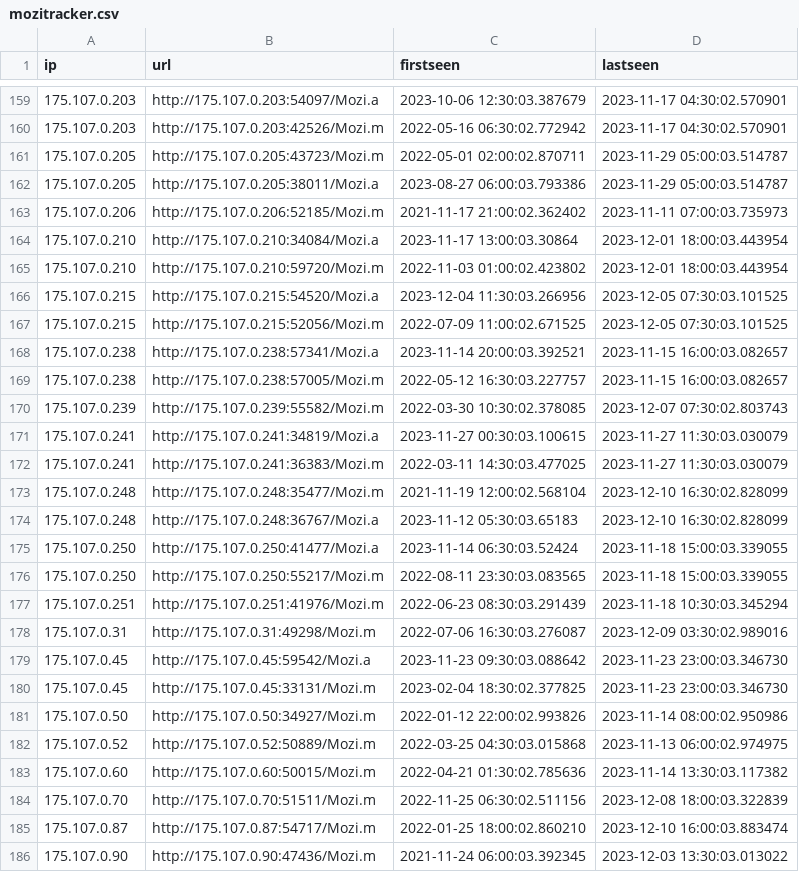
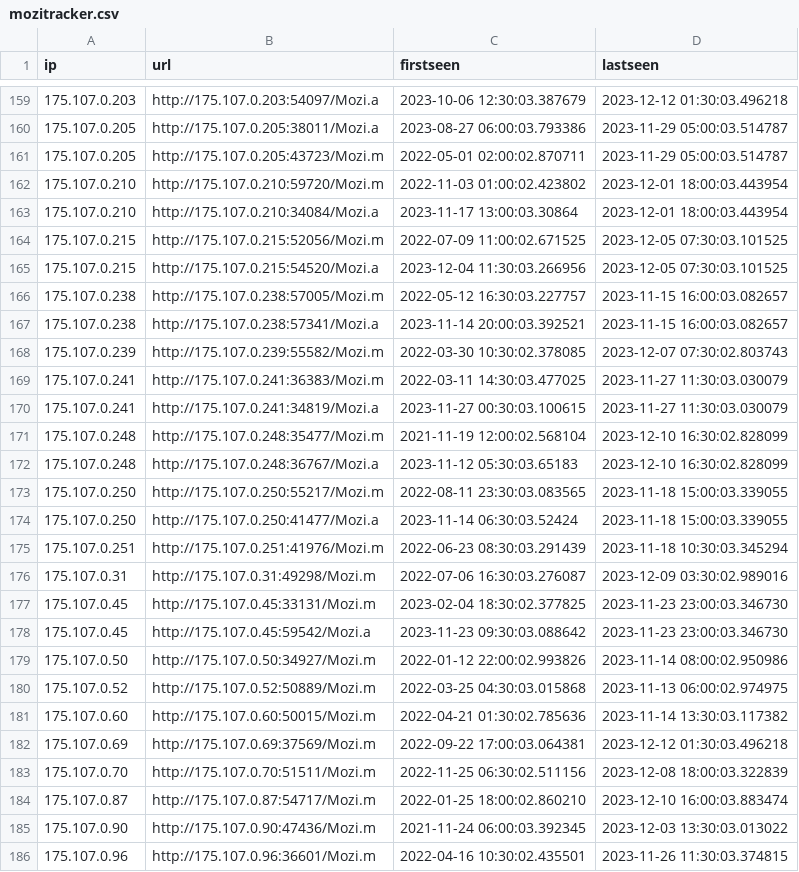
Before and after one commit to ConnectWise-Software/ConnectWise-CRU, a CSV file: mozitracker.csv, drawn as a sheet; only a part is shown, gaps mark what is left out; the shorter side is filled out with more unchanged rows; the diff covers the shown part only.

Commit message:
update for Tue Dec 12 04:00:01 UTC 2023

```diff
--- a/mozitracker.csv
+++ b/mozitracker.csv
@@ -159,23 +159,21 @@
-"175.107.0.203","http://175.107.0.203:54097/Mozi.a","2023-10-06 12:30:03.387679","2023-11-17 04:30:02.570901"
-"175.107.0.203","http://175.107.0.203:42526/Mozi.m","2022-05-16 06:30:02.772942","2023-11-17 04:30:02.570901"
+"175.107.0.203","http://175.107.0.203:54097/Mozi.a","2023-10-06 12:30:03.387679","2023-12-12 01:30:03.496218"
+"175.107.0.205","http://175.107.0.205:38011/Mozi.a","2023-08-27 06:00:03.793386","2023-11-29 05:00:03.514787"
 "175.107.0.205","http://175.107.0.205:43723/Mozi.m","2022-05-01 02:00:02.870711","2023-11-29 05:00:03.514787"
-"175.107.0.205","http://175.107.0.205:38011/Mozi.a","2023-08-27 06:00:03.793386","2023-11-29 05:00:03.514787"
-"175.107.0.206","http://175.107.0.206:52185/Mozi.m","2021-11-17 21:00:02.362402","2023-11-11 07:00:03.735973"
+"175.107.0.210","http://175.107.0.210:59720/Mozi.m","2022-11-03 01:00:02.423802","2023-12-01 18:00:03.443954"
 "175.107.0.210","http://175.107.0.210:34084/Mozi.a","2023-11-17 13:00:03.30864","2023-12-01 18:00:03.443954"
-"175.107.0.210","http://175.107.0.210:59720/Mozi.m","2022-11-03 01:00:02.423802","2023-12-01 18:00:03.443954"
+"175.107.0.215","http://175.107.0.215:52056/Mozi.m","2022-07-09 11:00:02.671525","2023-12-05 07:30:03.101525"
 "175.107.0.215","http://175.107.0.215:54520/Mozi.a","2023-12-04 11:30:03.266956","2023-12-05 07:30:03.101525"
-"175.107.0.215","http://175.107.0.215:52056/Mozi.m","2022-07-09 11:00:02.671525","2023-12-05 07:30:03.101525"
+"175.107.0.238","http://175.107.0.238:57005/Mozi.m","2022-05-12 16:30:03.227757","2023-11-15 16:00:03.082657"
 "175.107.0.238","http://175.107.0.238:57341/Mozi.a","2023-11-14 20:00:03.392521","2023-11-15 16:00:03.082657"
-"175.107.0.238","http://175.107.0.238:57005/Mozi.m","2022-05-12 16:30:03.227757","2023-11-15 16:00:03.082657"
 "175.107.0.239","http://175.107.0.239:55582/Mozi.m","2022-03-30 10:30:02.378085","2023-12-07 07:30:02.803743"
+"175.107.0.241","http://175.107.0.241:36383/Mozi.m","2022-03-11 14:30:03.477025","2023-11-27 11:30:03.030079"
 "175.107.0.241","http://175.107.0.241:34819/Mozi.a","2023-11-27 00:30:03.100615","2023-11-27 11:30:03.030079"
-"175.107.0.241","http://175.107.0.241:36383/Mozi.m","2022-03-11 14:30:03.477025","2023-11-27 11:30:03.030079"
 "175.107.0.248","http://175.107.0.248:35477/Mozi.m","2021-11-19 12:00:02.568104","2023-12-10 16:30:02.828099"
 "175.107.0.248","http://175.107.0.248:36767/Mozi.a","2023-11-12 05:30:03.65183","2023-12-10 16:30:02.828099"
+"175.107.0.250","http://175.107.0.250:55217/Mozi.m","2022-08-11 23:30:03.083565","2023-11-18 15:00:03.339055"
 "175.107.0.250","http://175.107.0.250:41477/Mozi.a","2023-11-14 06:30:03.52424","2023-11-18 15:00:03.339055"
-"175.107.0.250","http://175.107.0.250:55217/Mozi.m","2022-08-11 23:30:03.083565","2023-11-18 15:00:03.339055"
 "175.107.0.251","http://175.107.0.251:41976/Mozi.m","2022-06-23 08:30:03.291439","2023-11-18 10:30:03.345294"
 "175.107.0.31","http://175.107.0.31:49298/Mozi.m","2022-07-06 16:30:03.276087","2023-12-09 03:30:02.989016"
+"175.107.0.45","http://175.107.0.45:33131/Mozi.m","2023-02-04 18:30:02.377825","2023-11-23 23:00:03.346730"
 "175.107.0.45","http://175.107.0.45:59542/Mozi.a","2023-11-23 09:30:03.088642","2023-11-23 23:00:03.346730"
-"175.107.0.45","http://175.107.0.45:33131/Mozi.m","2023-02-04 18:30:02.377825","2023-11-23 23:00:03.346730"
 "175.107.0.50","http://175.107.0.50:34927/Mozi.m","2022-01-12 22:00:02.993826","2023-11-14 08:00:02.950986"
@@ -183,2 +181,3 @@
 "175.107.0.60","http://175.107.0.60:50015/Mozi.m","2022-04-21 01:30:02.785636","2023-11-14 13:30:03.117382"
+"175.107.0.69","http://175.107.0.69:37569/Mozi.m","2022-09-22 17:00:03.064381","2023-12-12 01:30:03.496218"
 "175.107.0.70","http://175.107.0.70:51511/Mozi.m","2022-11-25 06:30:02.511156","2023-12-08 18:00:03.322839"
```
Also changed, not shown: 8 added rows, 11 removed rows, 34 moved rows and 3 edited cells elsewhere in this file.
